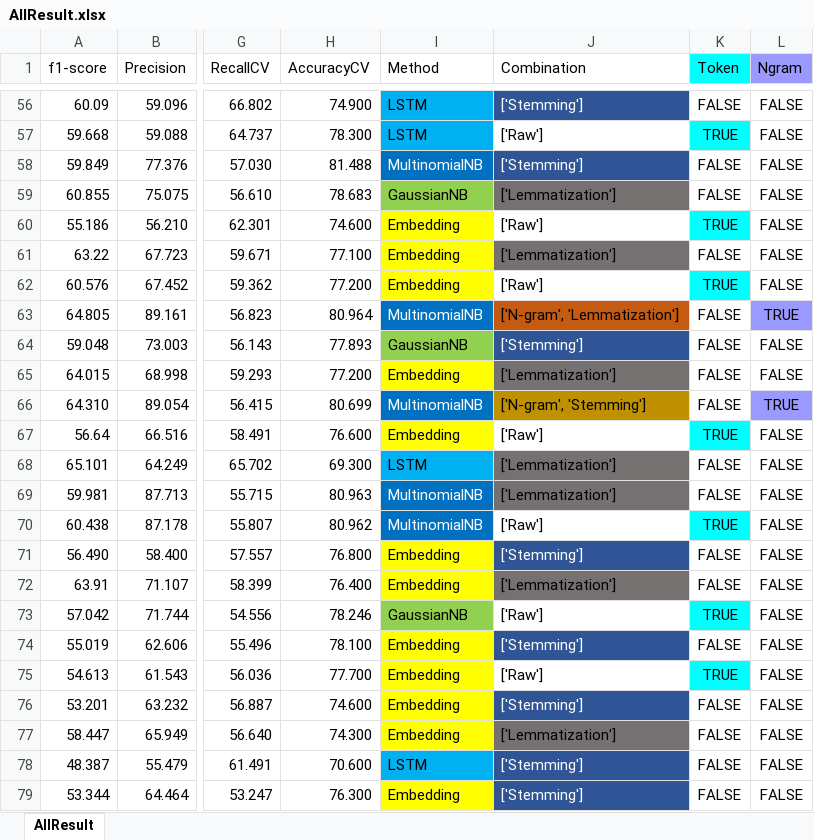
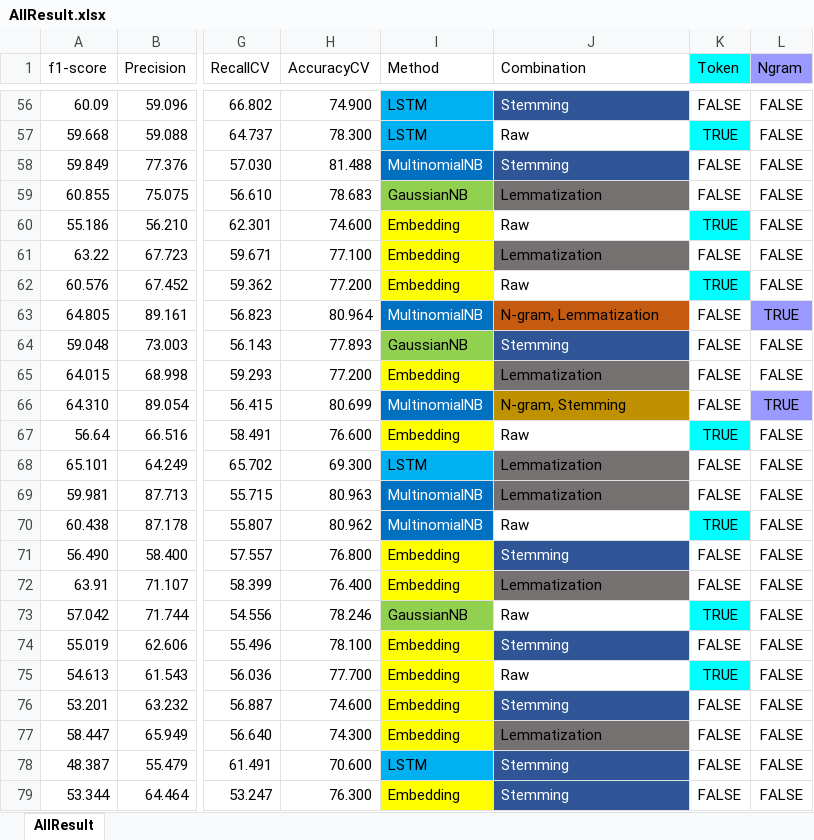
Before and after one commit to 0AlphaZero0/Text-Classification-Data-Citation-EuropePMC, an Excel workbook: MLAnalysis/AllResult.xlsx, sheet AllResult, drawn as a sheet; only a part is shown, gaps mark what is left out; values as stored, in another font and other column widths than the file's, no borders; conditional formats not drawn; the diff covers the shown part only; the diff names each change by its address in the sheet, - before the commit and + after, or states it on an @@ line.

Commit message:
Update AllResult.xlsx

```diff
--- a/MLAnalysis/AllResult.xlsx (sheet AllResult)
+++ b/MLAnalysis/AllResult.xlsx (sheet AllResult)
-J56 (Combination): ['Stemming']
+J56 (Combination): Stemming
-J57 (Combination): ['Raw']
+J57 (Combination): Raw
-J58 (Combination): ['Stemming']
+J58 (Combination): Stemming
-J59 (Combination): ['Lemmatization']
+J59 (Combination): Lemmatization
-J60 (Combination): ['Raw']
+J60 (Combination): Raw
-J61 (Combination): ['Lemmatization']
+J61 (Combination): Lemmatization
-J62 (Combination): ['Raw']
+J62 (Combination): Raw
-J63 (Combination): ['N-gram', 'Lemmatization']
+J63 (Combination): N-gram, Lemmatization
-J64 (Combination): ['Stemming']
+J64 (Combination): Stemming
-J65 (Combination): ['Lemmatization']
+J65 (Combination): Lemmatization
-J66 (Combination): ['N-gram', 'Stemming']
+J66 (Combination): N-gram, Stemming
-J67 (Combination): ['Raw']
+J67 (Combination): Raw
-J68:J69 (Combination): ['Lemmatization']
+J68:J69 (Combination): Lemmatization
-J70 (Combination): ['Raw']
+J70 (Combination): Raw
-J71 (Combination): ['Stemming']
+J71 (Combination): Stemming
-J72 (Combination): ['Lemmatization']
+J72 (Combination): Lemmatization
-J73 (Combination): ['Raw']
+J73 (Combination): Raw
-J74 (Combination): ['Stemming']
+J74 (Combination): Stemming
-J75 (Combination): ['Raw']
+J75 (Combination): Raw
-J76 (Combination): ['Stemming']
+J76 (Combination): Stemming
-J77 (Combination): ['Lemmatization']
+J77 (Combination): Lemmatization
-J78:J79 (Combination): ['Stemming']
+J78:J79 (Combination): Stemming
```
Also changed, not shown: 54 edited cells elsewhere in this sheet.
